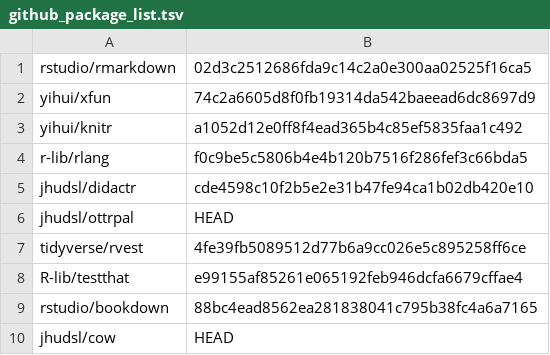
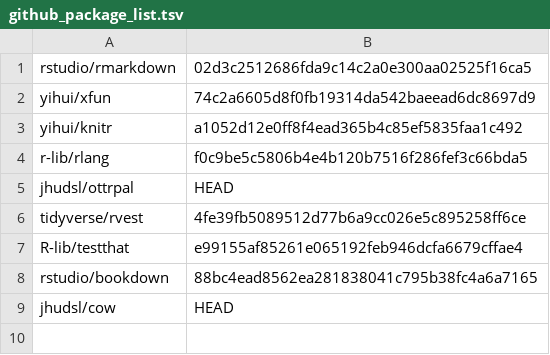
Before and after one commit to ottrproject/ottr-docker, a TSV file: base_ottr/github_package_list.tsv, drawn as a sheet; the diff names each change by its address in the sheet, - before the commit and + after, or states it on an @@ line.

Commit message:
Delete didactr from base_ottr

```diff
--- a/base_ottr/github_package_list.tsv
+++ b/base_ottr/github_package_list.tsv
-row 5: jhudsl/didactr | cde4598c10f2b5e2e31b47fe94ca1b02db420e10
```
